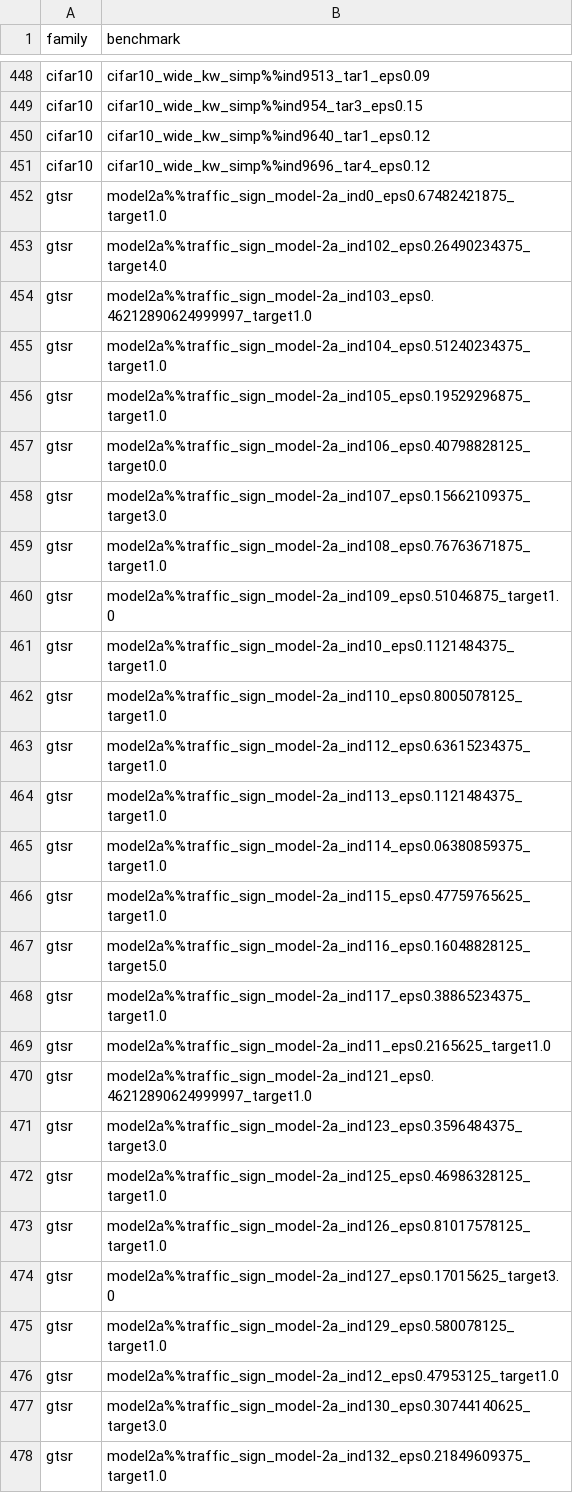
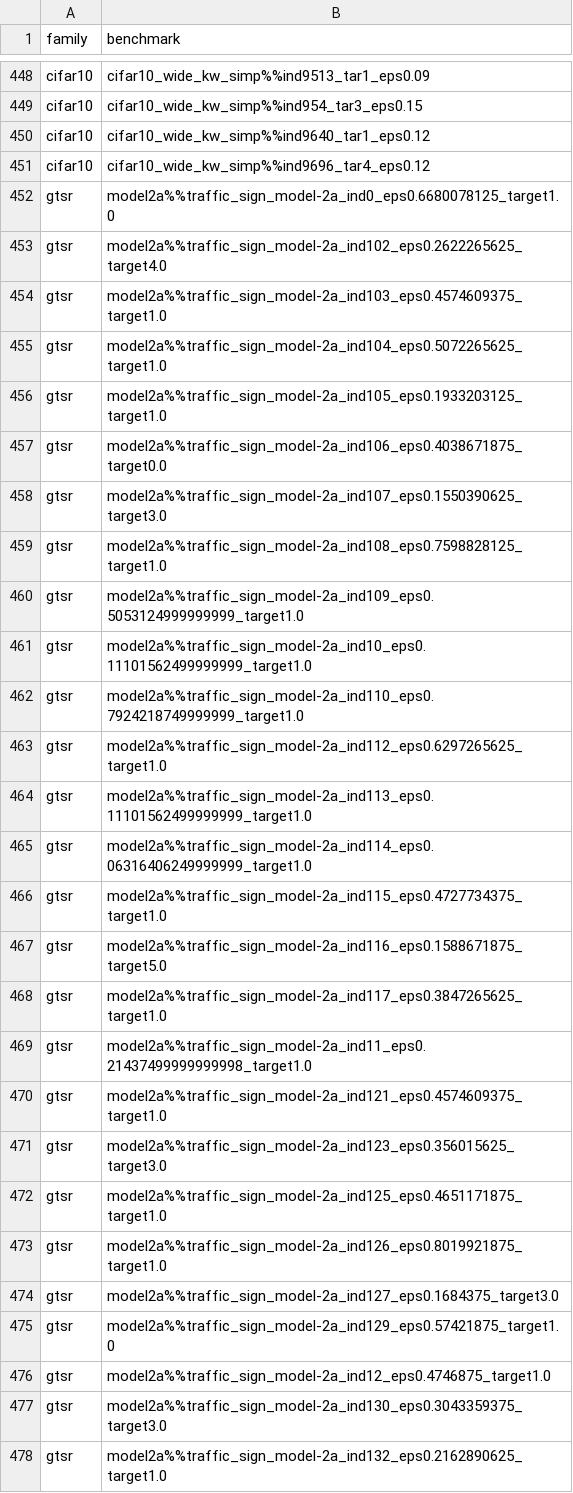
Before and after one commit to anwu1219/leaderboardData, a CSV file: data/benchmarks.csv, drawn as a sheet; only a part is shown, gaps mark what is left out; the diff covers the shown part only.

Commit message:
new data

```diff
--- a/data/benchmarks.csv
+++ b/data/benchmarks.csv
@@ -451,28 +451,28 @@ cifar10,cifar10_wide_kw_simp%%ind9640_tar1_eps0.12
 cifar10,cifar10_wide_kw_simp%%ind9696_tar4_eps0.12
-gtsr,model2a%%traffic_sign_model-2a_ind0_eps0.67482421875_target1.0
-gtsr,model2a%%traffic_sign_model-2a_ind102_eps0.26490234375_target4.0
-gtsr,model2a%%traffic_sign_model-2a_ind103_eps0.46212890624999997_target1.0
-gtsr,model2a%%traffic_sign_model-2a_ind104_eps0.51240234375_target1.0
-gtsr,model2a%%traffic_sign_model-2a_ind105_eps0.19529296875_target1.0
-gtsr,model2a%%traffic_sign_model-2a_ind106_eps0.40798828125_target0.0
-gtsr,model2a%%traffic_sign_model-2a_ind107_eps0.15662109375_target3.0
-gtsr,model2a%%traffic_sign_model-2a_ind108_eps0.76763671875_target1.0
-gtsr,model2a%%traffic_sign_model-2a_ind109_eps0.51046875_target1.0
-gtsr,model2a%%traffic_sign_model-2a_ind10_eps0.1121484375_target1.0
-gtsr,model2a%%traffic_sign_model-2a_ind110_eps0.8005078125_target1.0
-gtsr,model2a%%traffic_sign_model-2a_ind112_eps0.63615234375_target1.0
-gtsr,model2a%%traffic_sign_model-2a_ind113_eps0.1121484375_target1.0
-gtsr,model2a%%traffic_sign_model-2a_ind114_eps0.06380859375_target1.0
-gtsr,model2a%%traffic_sign_model-2a_ind115_eps0.47759765625_target1.0
-gtsr,model2a%%traffic_sign_model-2a_ind116_eps0.16048828125_target5.0
-gtsr,model2a%%traffic_sign_model-2a_ind117_eps0.38865234375_target1.0
-gtsr,model2a%%traffic_sign_model-2a_ind11_eps0.2165625_target1.0
-gtsr,model2a%%traffic_sign_model-2a_ind121_eps0.46212890624999997_target1.0
-gtsr,model2a%%traffic_sign_model-2a_ind123_eps0.3596484375_target3.0
-gtsr,model2a%%traffic_sign_model-2a_ind125_eps0.46986328125_target1.0
-gtsr,model2a%%traffic_sign_model-2a_ind126_eps0.81017578125_target1.0
-gtsr,model2a%%traffic_sign_model-2a_ind127_eps0.17015625_target3.0
-gtsr,model2a%%traffic_sign_model-2a_ind129_eps0.580078125_target1.0
-gtsr,model2a%%traffic_sign_model-2a_ind12_eps0.47953125_target1.0
-gtsr,model2a%%traffic_sign_model-2a_ind130_eps0.30744140625_target3.0
-gtsr,model2a%%traffic_sign_model-2a_ind132_eps0.21849609375_target1.0
+gtsr,model2a%%traffic_sign_model-2a_ind0_eps0.6680078125_target1.0
+gtsr,model2a%%traffic_sign_model-2a_ind102_eps0.2622265625_target4.0
+gtsr,model2a%%traffic_sign_model-2a_ind103_eps0.4574609375_target1.0
+gtsr,model2a%%traffic_sign_model-2a_ind104_eps0.5072265625_target1.0
+gtsr,model2a%%traffic_sign_model-2a_ind105_eps0.1933203125_target1.0
+gtsr,model2a%%traffic_sign_model-2a_ind106_eps0.4038671875_target0.0
+gtsr,model2a%%traffic_sign_model-2a_ind107_eps0.1550390625_target3.0
+gtsr,model2a%%traffic_sign_model-2a_ind108_eps0.7598828125_target1.0
+gtsr,model2a%%traffic_sign_model-2a_ind109_eps0.5053124999999999_target1.0
+gtsr,model2a%%traffic_sign_model-2a_ind10_eps0.11101562499999999_target1.0
+gtsr,model2a%%traffic_sign_model-2a_ind110_eps0.7924218749999999_target1.0
+gtsr,model2a%%traffic_sign_model-2a_ind112_eps0.6297265625_target1.0
+gtsr,model2a%%traffic_sign_model-2a_ind113_eps0.11101562499999999_target1.0
+gtsr,model2a%%traffic_sign_model-2a_ind114_eps0.06316406249999999_target1.0
+gtsr,model2a%%traffic_sign_model-2a_ind115_eps0.4727734375_target1.0
+gtsr,model2a%%traffic_sign_model-2a_ind116_eps0.1588671875_target5.0
+gtsr,model2a%%traffic_sign_model-2a_ind117_eps0.3847265625_target1.0
+gtsr,model2a%%traffic_sign_model-2a_ind11_eps0.21437499999999998_target1.0
+gtsr,model2a%%traffic_sign_model-2a_ind121_eps0.4574609375_target1.0
+gtsr,model2a%%traffic_sign_model-2a_ind123_eps0.356015625_target3.0
+gtsr,model2a%%traffic_sign_model-2a_ind125_eps0.4651171875_target1.0
+gtsr,model2a%%traffic_sign_model-2a_ind126_eps0.8019921875_target1.0
+gtsr,model2a%%traffic_sign_model-2a_ind127_eps0.1684375_target3.0
+gtsr,model2a%%traffic_sign_model-2a_ind129_eps0.57421875_target1.0
+gtsr,model2a%%traffic_sign_model-2a_ind12_eps0.4746875_target1.0
+gtsr,model2a%%traffic_sign_model-2a_ind130_eps0.3043359375_target3.0
+gtsr,model2a%%traffic_sign_model-2a_ind132_eps0.2162890625_target1.0
```
Also changed, not shown: 153 edited cells elsewhere in this file, 11 other files.
